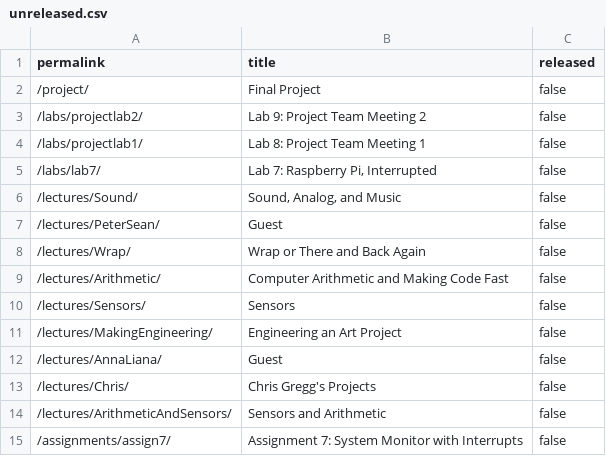
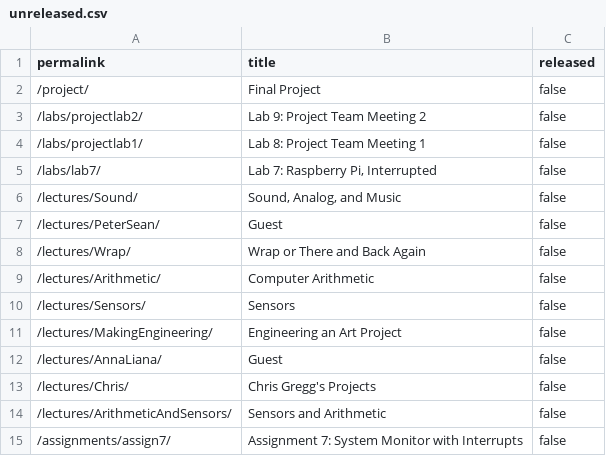
Before and after one commit to stevenstmai/cs107e.github.io, a CSV file: _data/unreleased.csv, drawn as a sheet.

```diff
--- a/_data/unreleased.csv
+++ b/_data/unreleased.csv
@@ -8,3 +8,3 @@ permalink,title,released
 "/lectures/Wrap/","Wrap or There and Back Again",false
-"/lectures/Arithmetic/","Computer Arithmetic and Making Code Fast",false
+"/lectures/Arithmetic/","Computer Arithmetic",false
 "/lectures/Sensors/","Sensors",false
```
Also changed, not shown: 1 other file.
